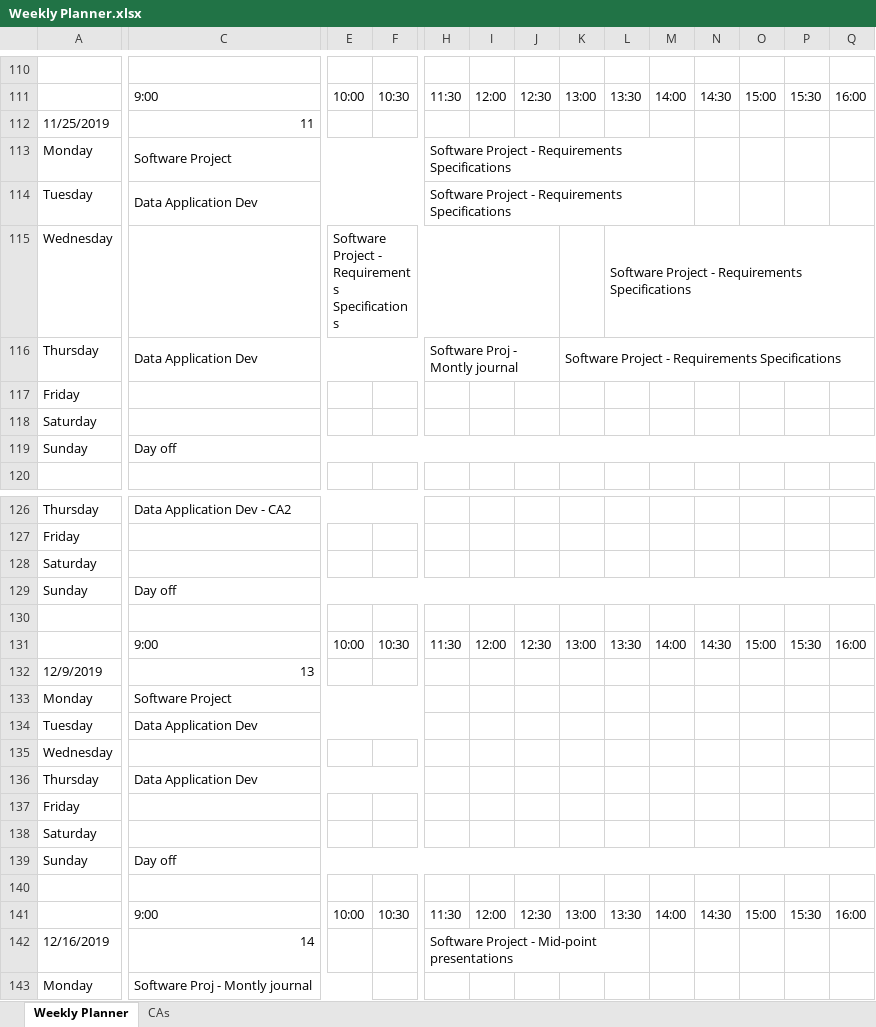
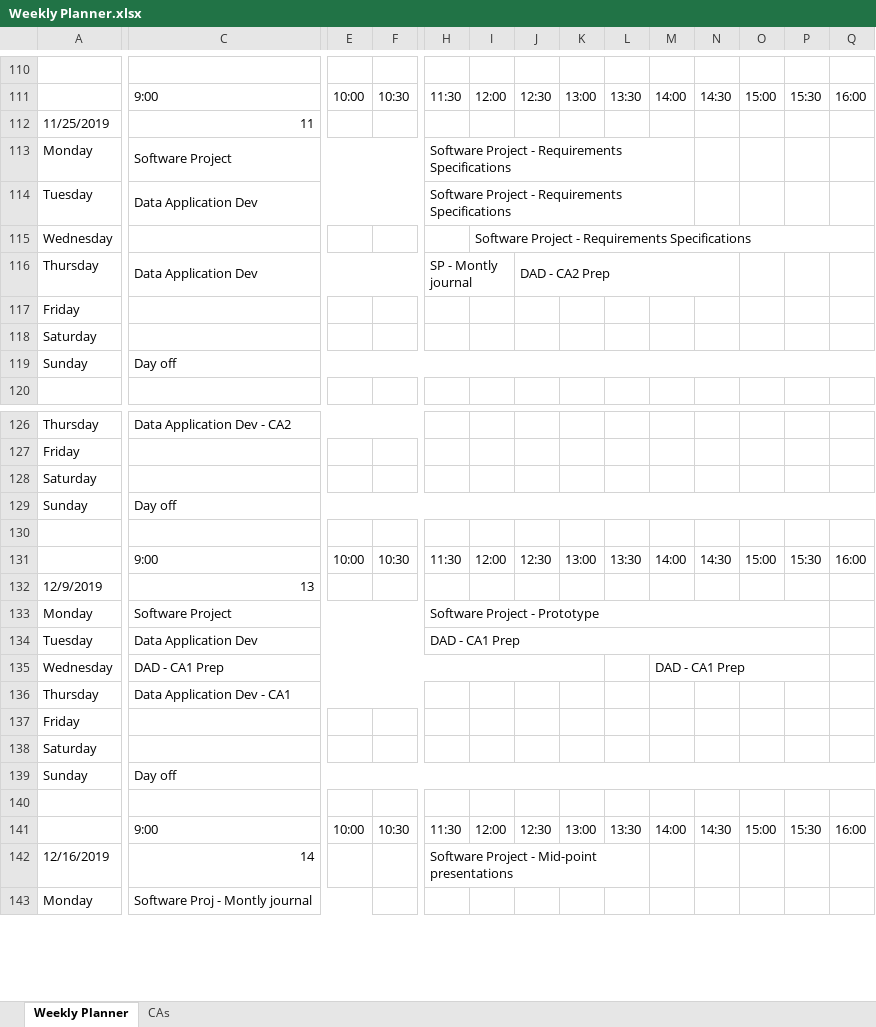
Before and after one commit to JoeyTatu/SoftwareProject-2019_20, an Excel workbook: Weekly Planner.xlsx, sheet Weekly Planner, drawn as a sheet; only a part is shown, gaps mark what is left out; values as stored, in another font and other column widths than the file's, no cell formats; the diff covers the shown part only; the diff names each change by its address in the sheet, - before the commit and + after, or states it on an @@ line.

Commit message:
Created November's Reflective Journal and updated Weekly Planner

```diff
--- a/Weekly Planner.xlsx (sheet Weekly Planner)
+++ b/Weekly Planner.xlsx (sheet Weekly Planner)
-E115: Software Project - Requirements Specifications
+E115: (empty)
-E115:J115 merged
-I115: (empty)
+I115: Software Project - Requirements Specifications
+I115:R115 merged
-L115: Software Project - Requirements Specifications
+L115: (empty)
-L115:Q115 merged
-H116: Software Proj - Montly journal
+H116: SP - Montly journal
-H116:J116 merged
+H116:I116 merged
-J116: (empty)
+J116: DAD - CA2 Prep
+J116:N116 merged
-K116: Software Project - Requirements Specifications
+K116: (empty)
-K116:Q116 merged
-H133: (empty)
+H133: Software Project - Prototype
+H133:P133 merged
-H134: (empty)
+H134: DAD - CA1 Prep
+H134:P134 merged
-C135: (empty)
+C135: DAD - CA1 Prep
+C135:K135 merged
-M135: (empty)
+M135: DAD - CA1 Prep
+M135:P135 merged
-C136: Data Application Dev
+C136: Data Application Dev - CA1
```
Also changed, not shown: 45 edited cells and merged cells elsewhere in this sheet, sheet CAs, cell formats, 1 other file.
